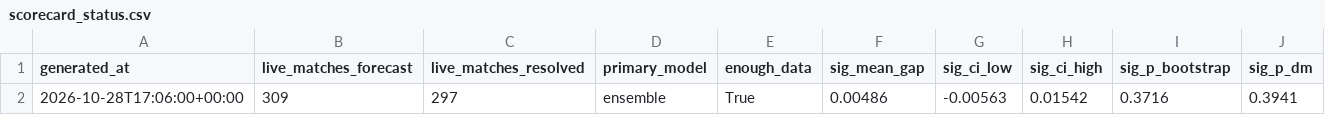
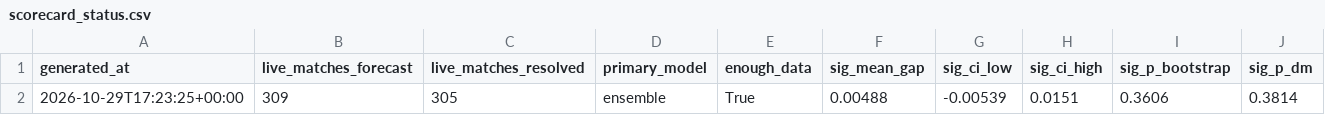
Before and after one commit to JonahXA/closingline, a CSV file: reports/scorecard_status.csv, drawn as a sheet.

```diff
--- a/reports/scorecard_status.csv
+++ b/reports/scorecard_status.csv
@@ -1,2 +1,2 @@
 generated_at,live_matches_forecast,live_matches_resolved,primary_model,enough_data,sig_mean_gap,sig_ci_low,sig_ci_high,sig_p_bootstrap,sig_p_dm
-2026-10-28T17:06:00+00:00,309,297,ensemble,True,0.00486,-0.00563,0.01542,0.3716,0.3941
+2026-10-29T17:23:25+00:00,309,305,ensemble,True,0.00488,-0.00539,0.0151,0.3606,0.3814
```
Also changed, not shown: paper/strategies.csv, 3 other files.
